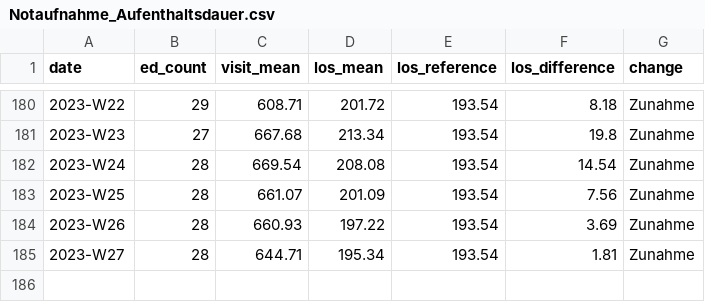
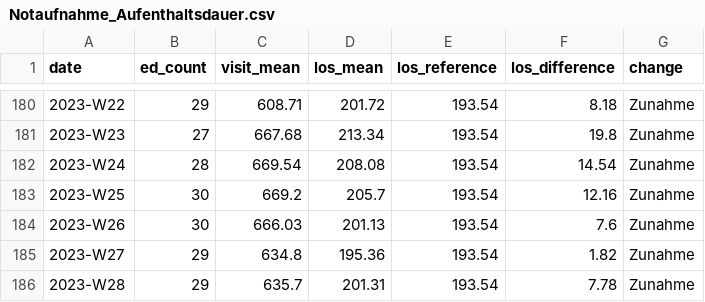
Before and after one commit to robert-koch-institut/AKTIN_Daten_zur_Aufenthaltsdauer_in_Notaufnahmen, a CSV file: Notaufnahme_Aufenthaltsdauer.csv, drawn as a sheet; only a part is shown, gaps mark what is left out.

```diff
--- a/Notaufnahme_Aufenthaltsdauer.csv
+++ b/Notaufnahme_Aufenthaltsdauer.csv
@@ -182,4 +182,5 @@ date,ed_count,visit_mean,los_mean,los_reference,los_difference,change
 2023-W24,28,669.54,208.08,193.54,14.54,Zunahme
-2023-W25,28,661.07,201.09,193.54,7.56,Zunahme
-2023-W26,28,660.93,197.22,193.54,3.69,Zunahme
-2023-W27,28,644.71,195.34,193.54,1.81,Zunahme
+2023-W25,30,669.2,205.7,193.54,12.16,Zunahme
+2023-W26,30,666.03,201.13,193.54,7.6,Zunahme
+2023-W27,29,634.8,195.36,193.54,1.82,Zunahme
+2023-W28,29,635.7,201.31,193.54,7.78,Zunahme
```
Also changed, not shown: 6 other files.
